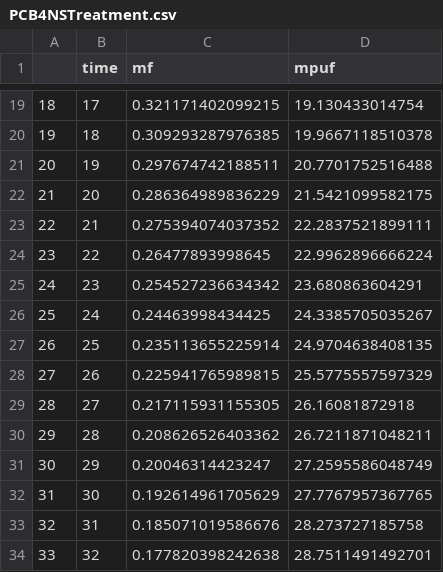
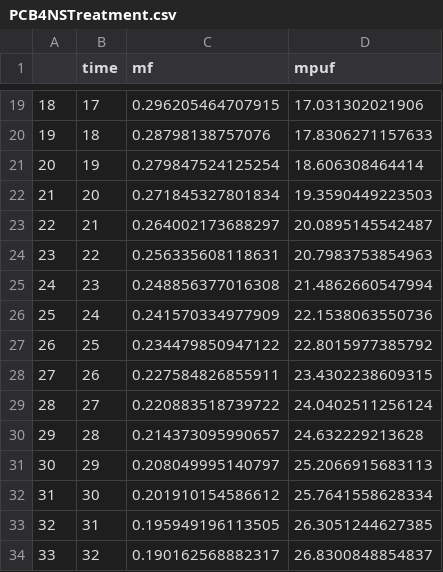
Before and after one commit to valdiman/PCB-Aerobic-Bioaugmentation-Study2, a CSV file: Output/Data/RTM/NS/AVL/PCB4NSTreatment.csv, drawn as a sheet; only a part is shown, gaps mark what is left out; the diff covers the shown part only.

```diff
--- a/Output/Data/RTM/NS/AVL/PCB4NSTreatment.csv
+++ b/Output/Data/RTM/NS/AVL/PCB4NSTreatment.csv
@@ -19,16 +19,16 @@
-"18",17,0.321171402099215,19.130433014754
-"19",18,0.309293287976385,19.9667118510378
-"20",19,0.297674742188511,20.7701752516488
-"21",20,0.286364989836229,21.5421099582175
-"22",21,0.275394074037352,22.2837521899111
-"23",22,0.26477893998645,22.9962896666224
-"24",23,0.254527236634342,23.680863604291
-"25",24,0.24463998434425,24.3385705035267
-"26",25,0.235113655225914,24.9704638408135
-"27",26,0.225941765989815,25.5775557597329
-"28",27,0.217115931155305,26.16081872918
-"29",28,0.208626526403362,26.7211871048211
-"30",29,0.20046314423247,27.2595586048749
-"31",30,0.192614961705629,27.7767957367765
-"32",31,0.185071019586676,28.273727185758
-"33",32,0.177820398242638,28.7511491492701
+"18",17,0.296205464707915,17.031302021906
+"19",18,0.28798138757076,17.8306271157633
+"20",19,0.279847524125254,18.606308464414
+"21",20,0.271845327801834,19.3590449223503
+"22",21,0.264002173688297,20.0895145542487
+"23",22,0.256335608118631,20.7983753854963
+"24",23,0.248856377016308,21.4862660547994
+"25",24,0.241570334977909,22.1538063550736
+"26",25,0.234479850947122,22.8015977385792
+"27",26,0.227584826855911,23.4302238609315
+"28",27,0.220883518739722,24.0402511256124
+"29",28,0.214373095990657,24.632229213628
+"30",29,0.208049995140797,25.2066915683113
+"31",30,0.201910154586612,25.7641558628334
+"32",31,0.195949196113505,26.3051244627385
+"33",32,0.190162568882317,26.8300848854837
```
Also changed, not shown: 118 edited cells elsewhere in this file, Output/Data/RTM/NS/AVL/PCB4NSControl.csv, 42 other files.
